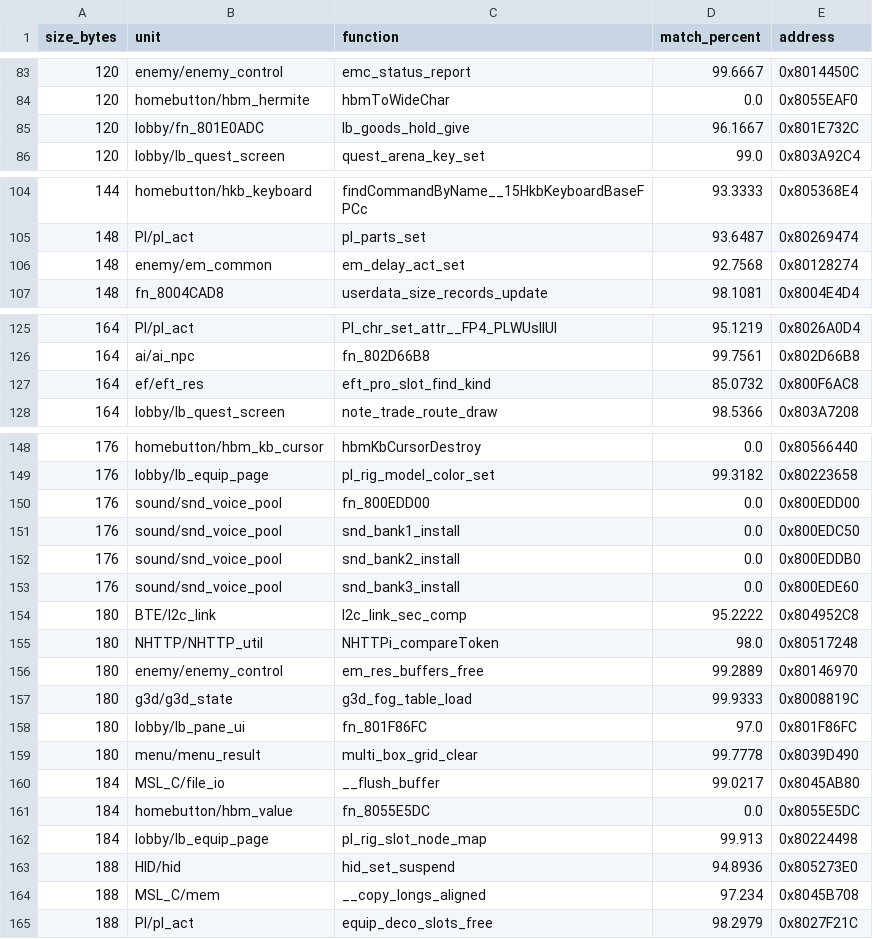
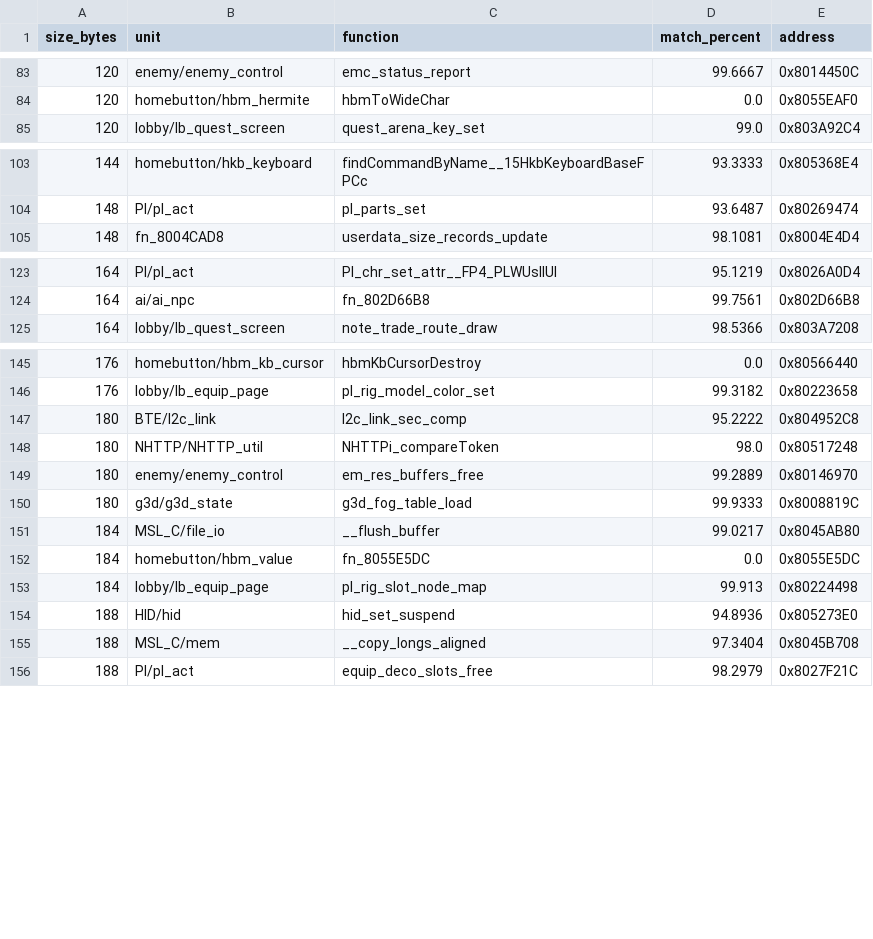
Before and after one commit to InusualZ/mhtri-decomp, a CSV file: remaining_functions.csv, drawn as a sheet; only a part is shown, gaps mark what is left out; the diff covers the shown part only.

Commit message:
game/sound: match 8 work-list functions on the second pass and write the four sound-bank installers
ledger: covered 20554 -> 20554, closed 20513 -> 20517, partial 13 -> 13, matched 19321 -> 19330, bytes 4437852 -> 4439348
gates: ground truth ok, base 1e5f9de7, 30 check(s), ok recreated=True
allow: no_outbox

```diff
--- a/remaining_functions.csv
+++ b/remaining_functions.csv
@@ -84,3 +84,2 @@ size_bytes,unit,function,match_percent,address
 120,homebutton/hbm_hermite,hbmToWideChar,0.0,0x8055EAF0
-120,lobby/fn_801E0ADC,lb_goods_hold_give,96.1667,0x801E732C
 120,lobby/lb_quest_screen,quest_arena_key_set,99.0,0x803A92C4
@@ -105,3 +104,2 @@ size_bytes,unit,function,match_percent,address
 148,Pl/pl_act,pl_parts_set,93.6487,0x80269474
-148,enemy/em_common,em_delay_act_set,92.7568,0x80128274
 148,fn_8004CAD8,userdata_size_records_update,98.1081,0x8004E4D4
@@ -126,3 +124,2 @@ size_bytes,unit,function,match_percent,address
 164,ai/ai_npc,fn_802D66B8,99.7561,0x802D66B8
-164,ef/eft_res,eft_pro_slot_find_kind,85.0732,0x800F6AC8
 164,lobby/lb_quest_screen,note_trade_route_draw,98.5366,0x803A7208
@@ -149,6 +146,2 @@ size_bytes,unit,function,match_percent,address
 176,lobby/lb_equip_page,pl_rig_model_color_set,99.3182,0x80223658
-176,sound/snd_voice_pool,fn_800EDD00,0.0,0x800EDD00
-176,sound/snd_voice_pool,snd_bank1_install,0.0,0x800EDC50
-176,sound/snd_voice_pool,snd_bank2_install,0.0,0x800EDDB0
-176,sound/snd_voice_pool,snd_bank3_install,0.0,0x800EDE60
 180,BTE/l2c_link,l2c_link_sec_comp,95.2222,0x804952C8
@@ -157,4 +150,2 @@ size_bytes,unit,function,match_percent,address
 180,g3d/g3d_state,g3d_fog_table_load,99.9333,0x8008819C
-180,lobby/lb_pane_ui,fn_801F86FC,97.0,0x801F86FC
-180,menu/menu_result,multi_box_grid_clear,99.7778,0x8039D490
 184,MSL_C/file_io,__flush_buffer,99.0217,0x8045AB80
@@ -163,3 +154,3 @@ size_bytes,unit,function,match_percent,address
 188,HID/hid,hid_set_suspend,94.8936,0x805273E0
-188,MSL_C/mem,__copy_longs_aligned,97.234,0x8045B708
+188,MSL_C/mem,__copy_longs_aligned,97.3404,0x8045B708
 188,Pl/pl_act,equip_deco_slots_free,98.2979,0x8027F21C
```
Also changed, not shown: 2 edited cells elsewhere in this file, 13 other files.
